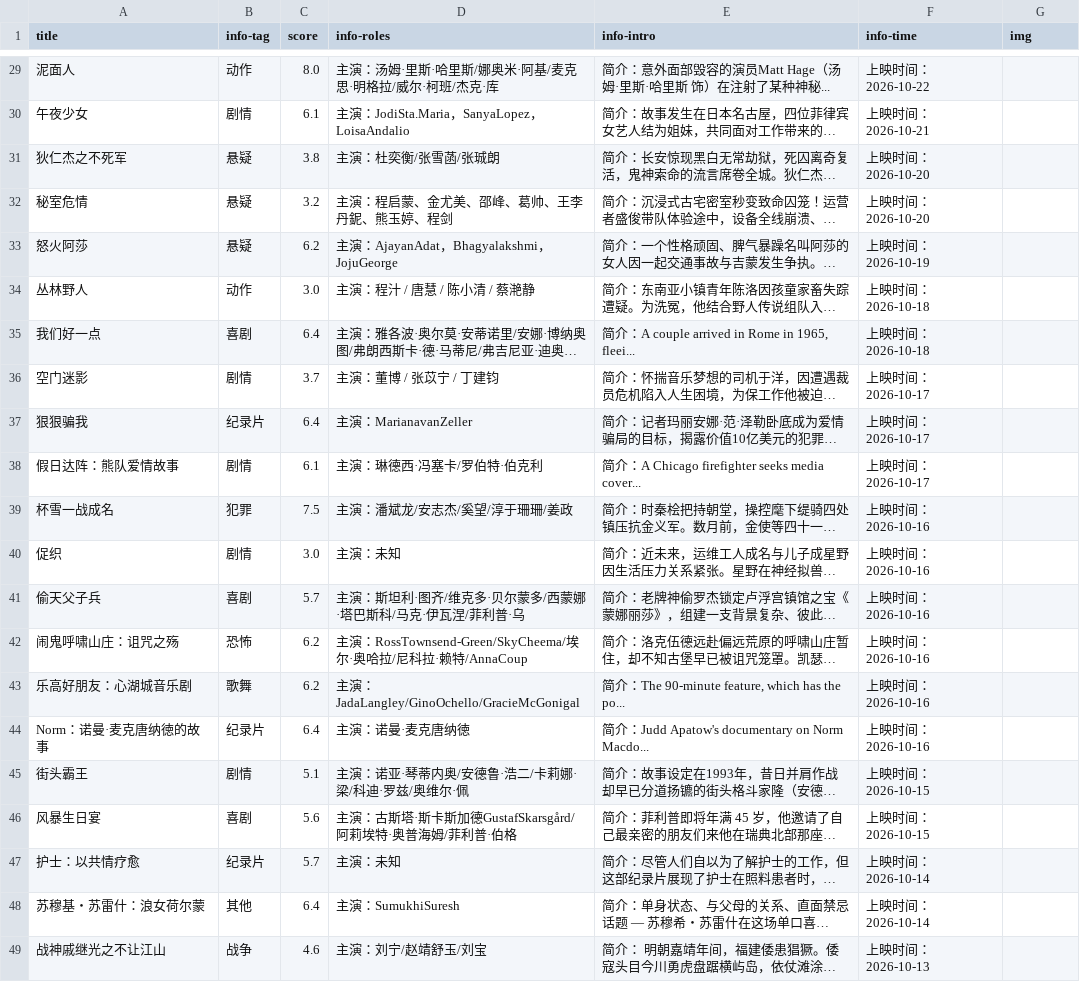
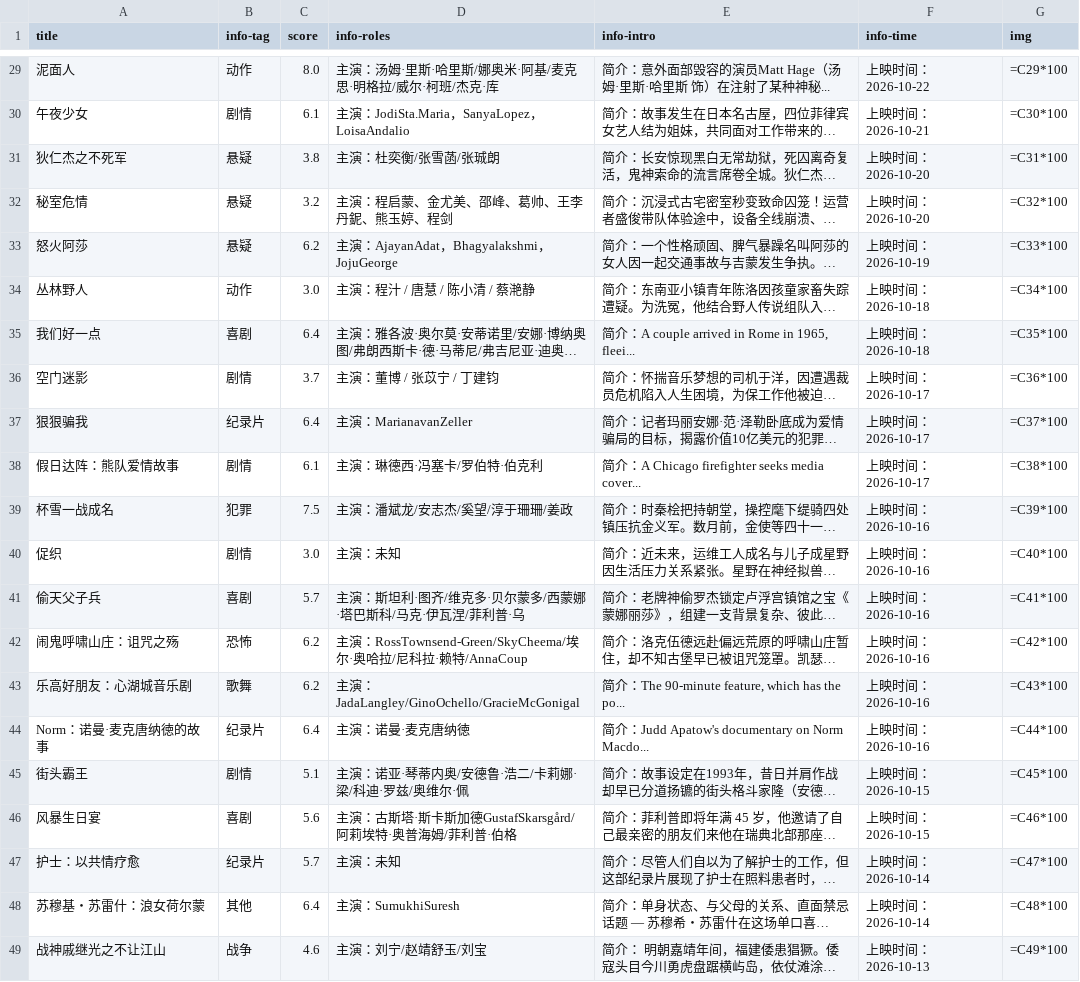
Before and after one commit to modefa888/File_Flask, a CSV file: scrape.csv, drawn as a sheet; only a part is shown, gaps mark what is left out; long unchanged cells end in …; the diff covers the shown part only; the diff names each change by its address in the sheet, - before the commit and + after, or states it on an @@ line.

```diff
--- a/scrape.csv
+++ b/scrape.csv
-G29 (img): (empty)
+G29 (img): =C29*100
-G30 (img): (empty)
+G30 (img): =C30*100
-G31 (img): (empty)
+G31 (img): =C31*100
-G32 (img): (empty)
+G32 (img): =C32*100
-G33 (img): (empty)
+G33 (img): =C33*100
-G34 (img): (empty)
+G34 (img): =C34*100
-G35 (img): (empty)
+G35 (img): =C35*100
-G36 (img): (empty)
+G36 (img): =C36*100
-G37 (img): (empty)
+G37 (img): =C37*100
-G38 (img): (empty)
+G38 (img): =C38*100
-G39 (img): (empty)
+G39 (img): =C39*100
-G40 (img): (empty)
+G40 (img): =C40*100
-G41 (img): (empty)
+G41 (img): =C41*100
-G42 (img): (empty)
+G42 (img): =C42*100
-G43 (img): (empty)
+G43 (img): =C43*100
-G44 (img): (empty)
+G44 (img): =C44*100
-G45 (img): (empty)
+G45 (img): =C45*100
-G46 (img): (empty)
+G46 (img): =C46*100
-G47 (img): (empty)
+G47 (img): =C47*100
-G48 (img): (empty)
+G48 (img): =C48*100
-G49 (img): (empty)
+G49 (img): =C49*100
```
Also changed, not shown: 27 edited cells elsewhere in this file, 5 other files.
